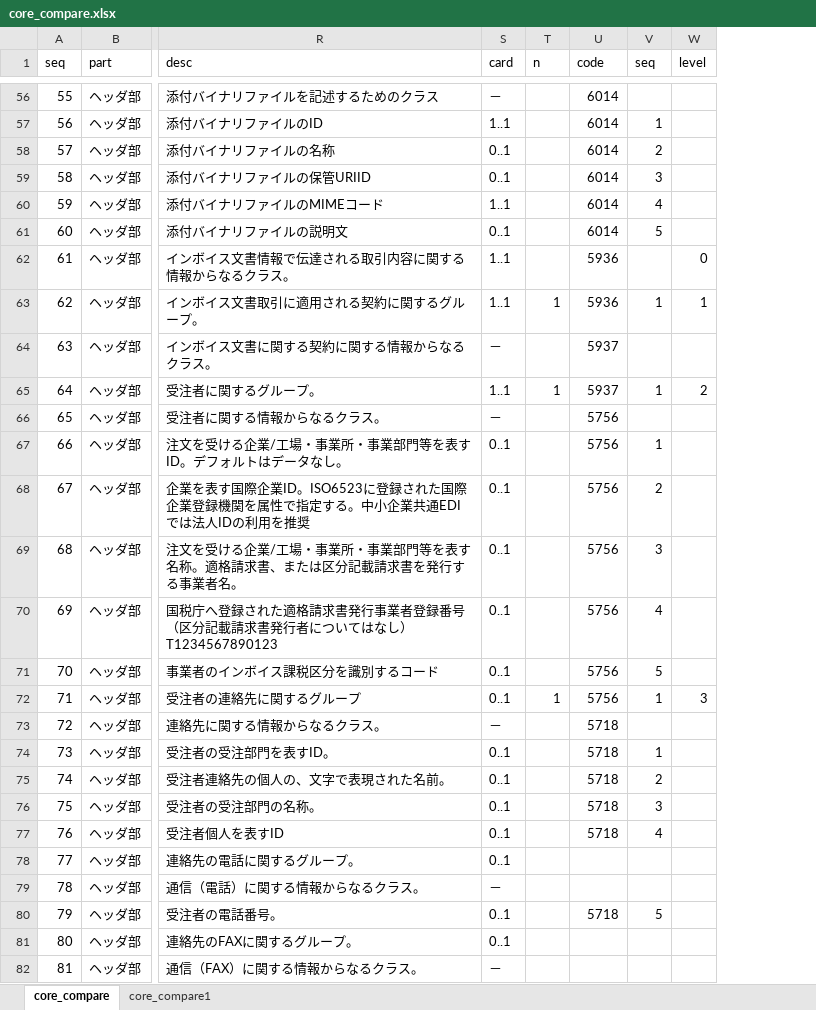
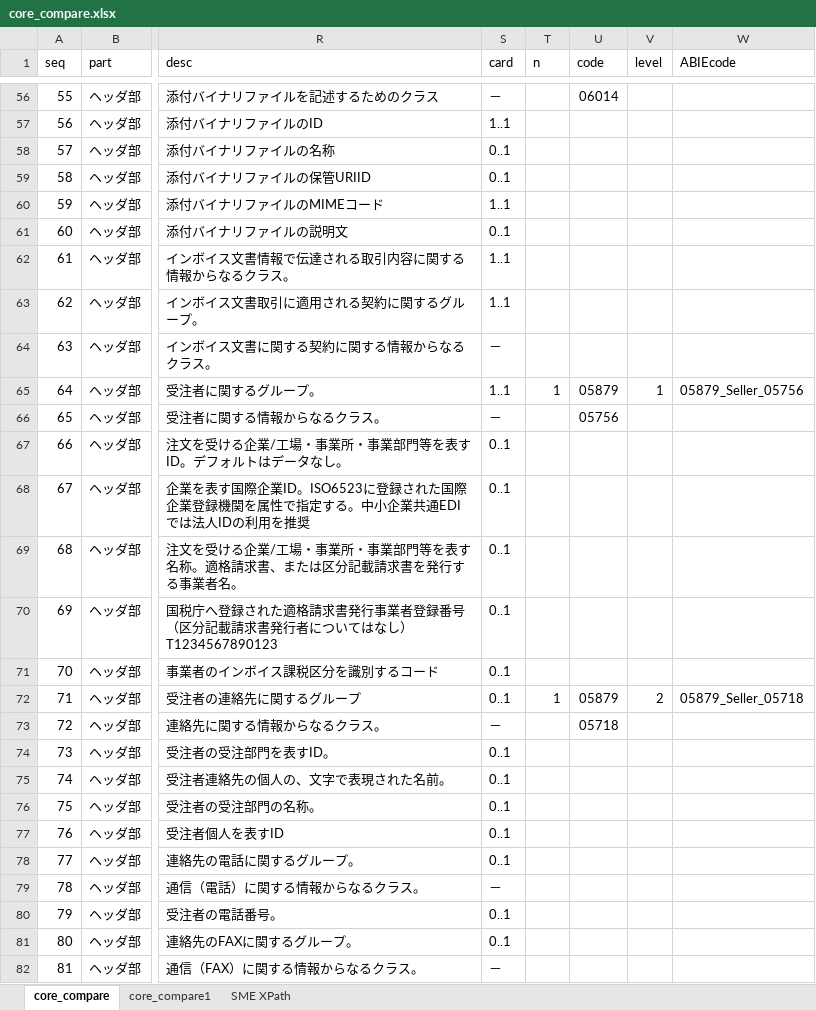
Before and after one commit to pontsoleil/Japan_core, an Excel workbook: data/BIE/core_compare.xlsx, sheet core_compare, drawn as a sheet; only a part is shown, gaps mark what is left out; values as stored, in another font and other column widths than the file's, no cell formats; conditional formats not drawn; removed rows and columns are numbered as before the commit, all else as after; the diff covers the shown part only; the diff names each change by its address in the sheet, - before the commit and + after, or states it on an @@ line.

```diff
--- a/data/BIE/core_compare.xlsx (sheet core_compare)
+++ b/data/BIE/core_compare.xlsx (sheet core_compare)
+sheet tab: SME XPath
-column V (seq), rows 57-80: 1 | 2 | 3 | 4 | 5 |  | 1 |  | 1 |  | 1 | 2 | 3 | 4 | 5 | 1 |  | 1 | 2 | 3 | 4 |  |  | 5
+column W (ABIEcode), rows 65-72: 05879_Seller_05756 |  |  |  |  |  |  | 05879_Seller_05718
-U56 (code): 6014
+U56 (code): 06014
-U57:U61 (code): 6014
+U57:U61 (code): (empty)
-U62:U63 (code): 5936
+U62:U63 (code): (empty)
-V62 (level): 0
+V62 (level): (empty)
-T63 (n): 1
+T63 (n): (empty)
-V63 (level): 1
+V63 (level): (empty)
-U64 (code): 5937
+U64 (code): (empty)
-U65 (code): 5937
+U65 (code): 05879
-V65 (level): 2
+V65 (level): 1
-U66 (code): 5756
+U66 (code): 05756
-U67:U71 (code): 5756
+U67:U71 (code): (empty)
-U72 (code): 5756
+U72 (code): 05879
-V72 (level): 3
+V72 (level): 2
-U73 (code): 5718
+U73 (code): 05718
-U74:U77 (code): 5718
+U74:U77 (code): (empty)
-U80 (code): 5718
+U80 (code): (empty)
```
Also changed, not shown: 658 edited cells elsewhere in this sheet, sheet core_compare1, cell formats, formulas that keep their value, 31 other files.
